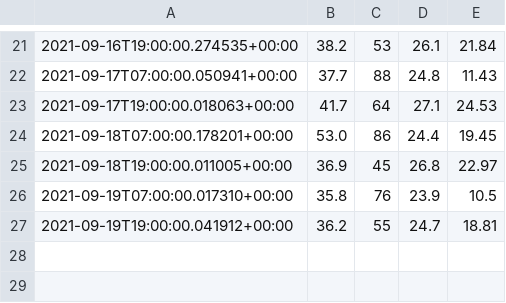
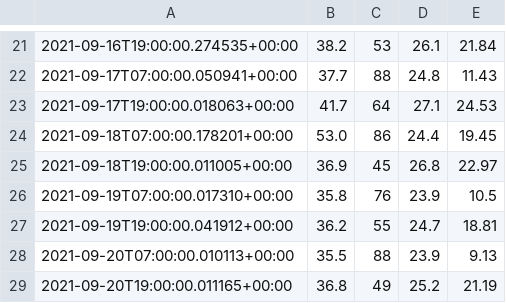
Before and after one commit to petebdeblois/Home-AssistantConfig, a CSV file: data/avg_humidity.csv, drawn as a sheet; only a part is shown, gaps mark what is left out; the diff names each change by its address in the sheet, - before the commit and + after, or states it on an @@ line.

Commit message:
config files on 21-09-2021 02:51:00

```diff
--- a/data/avg_humidity.csv
+++ b/data/avg_humidity.csv
+row 28: 2021-09-20T07:00:00.010113+00:00 | 35.5 | 88 | 23.9 | 9.13
+row 29: 2021-09-20T19:00:00.011165+00:00 | 36.8 | 49 | 25.2 | 21.19
```
